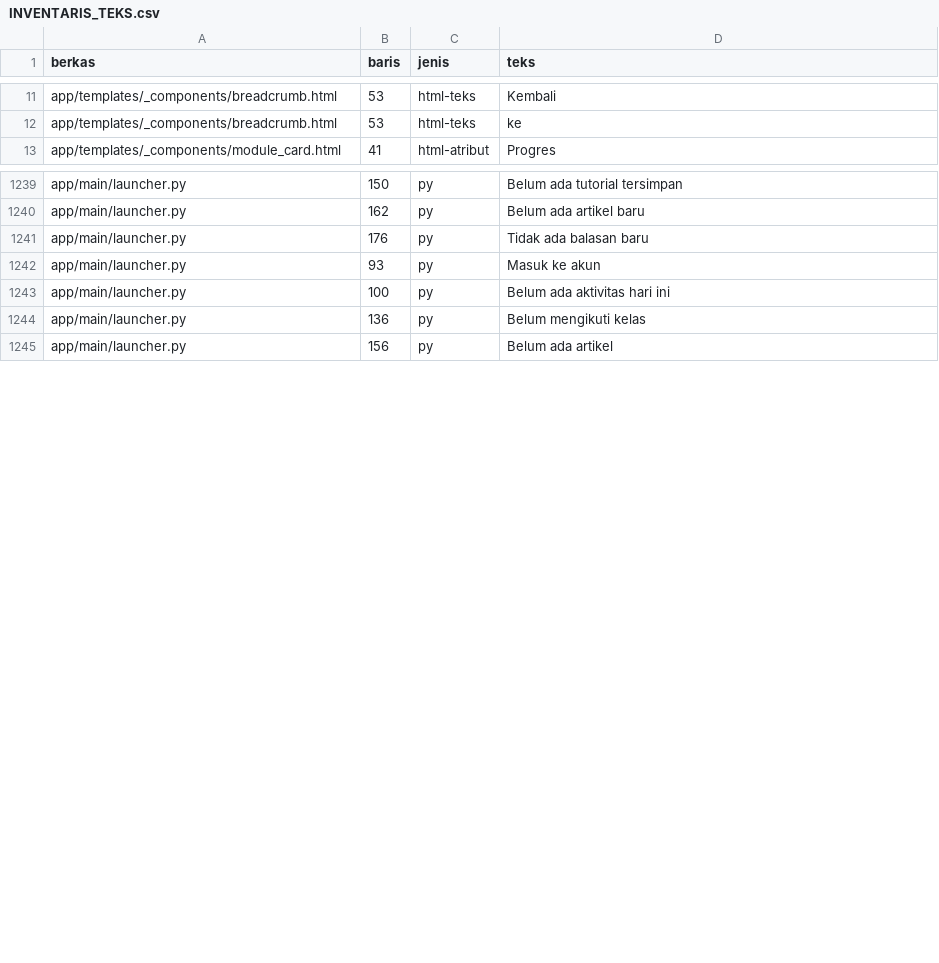
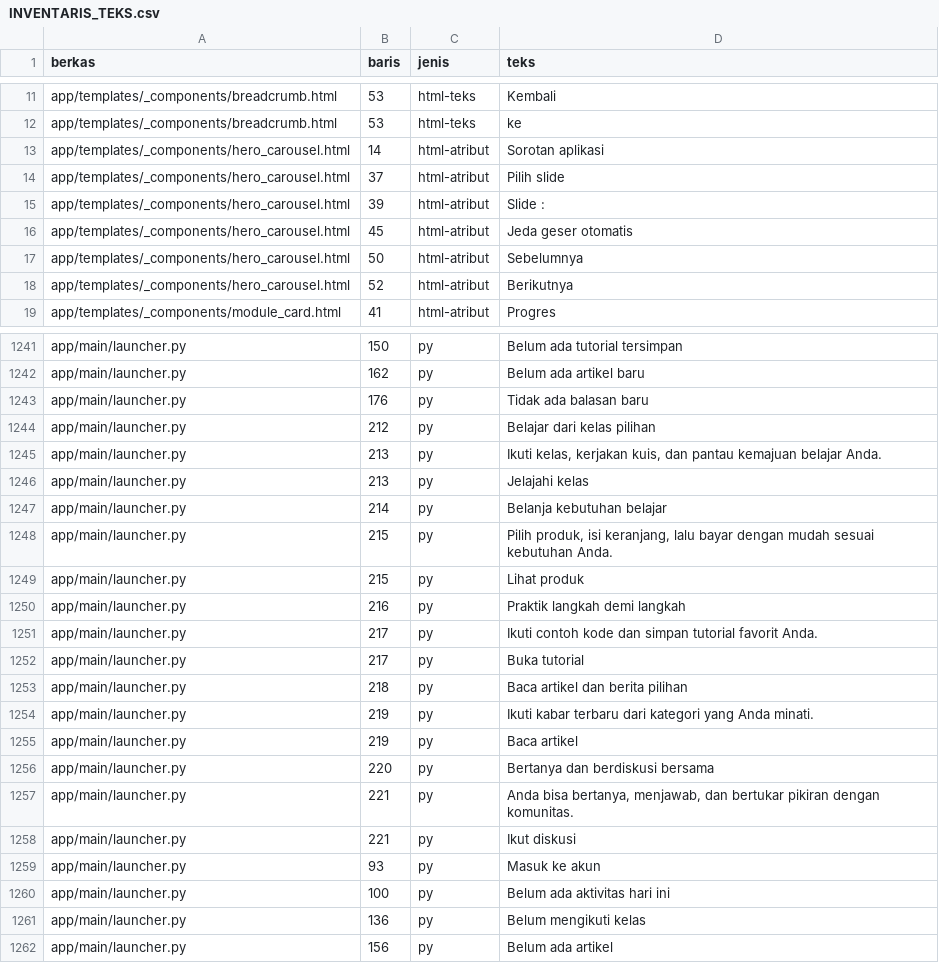
Before and after one commit to Wy07-ai/Digital-Knowledge-Ecosystem, a CSV file: docs/INVENTARIS_TEKS.csv, drawn as a sheet; only a part is shown, gaps mark what is left out; the diff covers the shown part only; the diff names each change by its address in the sheet, - before the commit and + after, or states it on an @@ line.

Commit message:
feat(ui): ubah hero Beranda menjadi carousel 5 aplikasi (aksesibel WCAG, CSP-safe JS eksternal, auto-slide 10s) beserta unit test

```diff
--- a/docs/INVENTARIS_TEKS.csv
+++ b/docs/INVENTARIS_TEKS.csv
+row 13: app/templates/_components/hero_carousel.html | 14 | html-atribut | Sorotan aplikasi
+row 14: app/templates/_components/hero_carousel.html | 37 | html-atribut | Pilih slide
+row 15: app/templates/_components/hero_carousel.html | 39 | html-atribut | Slide :
+row 16: app/templates/_components/hero_carousel.html | 45 | html-atribut | Jeda geser otomatis
+row 17: app/templates/_components/hero_carousel.html | 50 | html-atribut | Sebelumnya
+row 18: app/templates/_components/hero_carousel.html | 52 | html-atribut | Berikutnya
+row 1244: app/main/launcher.py | 212 | py | Belajar dari kelas pilihan
+row 1245: app/main/launcher.py | 213 | py | Ikuti kelas, kerjakan kuis, dan pantau kemajuan belajar Anda.
+row 1246: app/main/launcher.py | 213 | py | Jelajahi kelas
+row 1247: app/main/launcher.py | 214 | py | Belanja kebutuhan belajar
+row 1248: app/main/launcher.py | 215 | py | Pilih produk, isi keranjang, lalu bayar dengan mudah sesuai kebutuhan Anda.
+row 1249: app/main/launcher.py | 215 | py | Lihat produk
+row 1250: app/main/launcher.py | 216 | py | Praktik langkah demi langkah
+row 1251: app/main/launcher.py | 217 | py | Ikuti contoh kode dan simpan tutorial favorit Anda.
+row 1252: app/main/launcher.py | 217 | py | Buka tutorial
+row 1253: app/main/launcher.py | 218 | py | Baca artikel dan berita pilihan
+row 1254: app/main/launcher.py | 219 | py | Ikuti kabar terbaru dari kategori yang Anda minati.
+row 1255: app/main/launcher.py | 219 | py | Baca artikel
+row 1256: app/main/launcher.py | 220 | py | Bertanya dan berdiskusi bersama
+row 1257: app/main/launcher.py | 221 | py | Anda bisa bertanya, menjawab, dan bertukar pikiran dengan komunitas.
+row 1258: app/main/launcher.py | 221 | py | Ikut diskusi
```
Also changed, not shown: 4 added rows, 4 removed rows and 19 edited cells elsewhere in this file, 11 other files.
